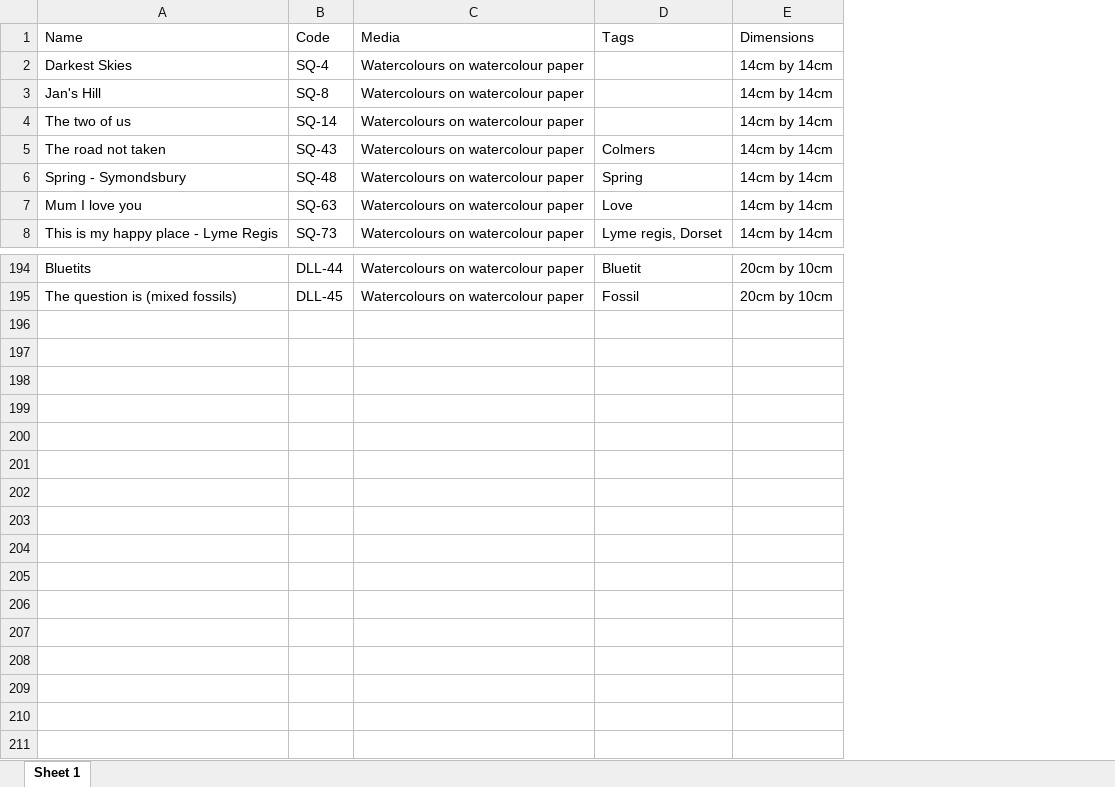
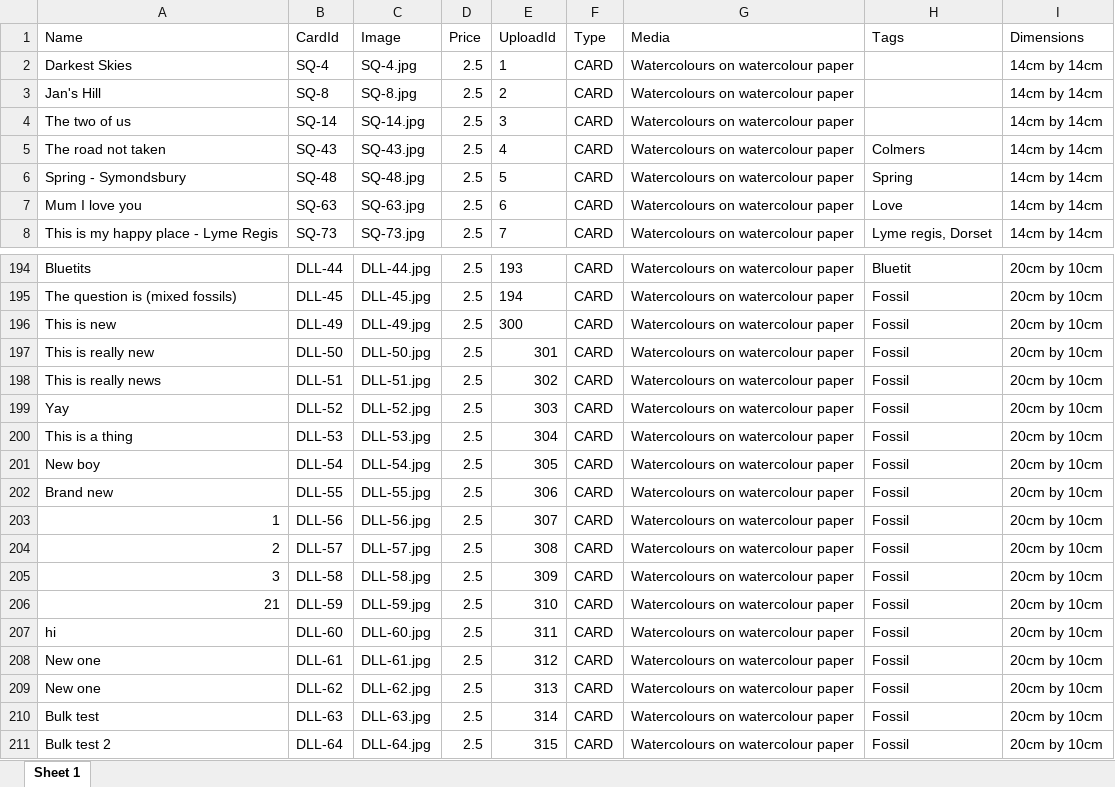
Before and after one commit to lking4444/samcannonart, an Excel workbook: myapp/Cards.xlsx, sheet Sheet 1, drawn as a sheet; only a part is shown, gaps mark what is left out; values as stored, in another font and other column widths than the file's, no borders; the diff names each change by its address in the sheet, - before the commit and + after, or states it on an @@ line.

```diff
--- a/myapp/Cards.xlsx (sheet Sheet 1)
+++ b/myapp/Cards.xlsx (sheet Sheet 1)
+column C (Image), rows 2-8: SQ-4.jpg | SQ-8.jpg | SQ-14.jpg | SQ-43.jpg | SQ-48.jpg | SQ-63.jpg | SQ-73.jpg; rows 194-195: DLL-44.jpg | DLL-45.jpg
+column D (Price), rows 2-8: all 2.5; rows 194-195: 2.5 | 2.5
+column E (UploadId), rows 2-8: 1 | 2 | 3 | 4 | 5 | 6 | 7; rows 194-195: 193 | 194
+column F (Type), rows 2-8: all CARD; rows 194-195: CARD | CARD
-B1: Code
+B1: CardId
+row 196: This is new | DLL-49 | DLL-49.jpg | 2.5 | 300 | CARD | Watercolours on watercolour paper | Fossil | 20cm by 10cm
+row 197: This is really new | DLL-50 | DLL-50.jpg | 2.5 | 301 | CARD | Watercolours on watercolour paper | Fossil | 20cm by 10cm
+row 198: This is really news | DLL-51 | DLL-51.jpg | 2.5 | 302 | CARD | Watercolours on watercolour paper | Fossil | 20cm by 10cm
+row 199: Yay | DLL-52 | DLL-52.jpg | 2.5 | 303 | CARD | Watercolours on watercolour paper | Fossil | 20cm by 10cm
+row 200: This is a thing | DLL-53 | DLL-53.jpg | 2.5 | 304 | CARD | Watercolours on watercolour paper | Fossil | 20cm by 10cm
+row 201: New boy | DLL-54 | DLL-54.jpg | 2.5 | 305 | CARD | Watercolours on watercolour paper | Fossil | 20cm by 10cm
+row 202: Brand new | DLL-55 | DLL-55.jpg | 2.5 | 306 | CARD | Watercolours on watercolour paper | Fossil | 20cm by 10cm
+row 203: 1 | DLL-56 | DLL-56.jpg | 2.5 | 307 | CARD | Watercolours on watercolour paper | Fossil | 20cm by 10cm
+row 204: 2 | DLL-57 | DLL-57.jpg | 2.5 | 308 | CARD | Watercolours on watercolour paper | Fossil | 20cm by 10cm
+row 205: 3 | DLL-58 | DLL-58.jpg | 2.5 | 309 | CARD | Watercolours on watercolour paper | Fossil | 20cm by 10cm
+row 206: 21 | DLL-59 | DLL-59.jpg | 2.5 | 310 | CARD | Watercolours on watercolour paper | Fossil | 20cm by 10cm
+row 207: hi | DLL-60 | DLL-60.jpg | 2.5 | 311 | CARD | Watercolours on watercolour paper | Fossil | 20cm by 10cm
+row 208: New one | DLL-61 | DLL-61.jpg | 2.5 | 312 | CARD | Watercolours on watercolour paper | Fossil | 20cm by 10cm
+row 209: New one | DLL-62 | DLL-62.jpg | 2.5 | 313 | CARD | Watercolours on watercolour paper | Fossil | 20cm by 10cm
+row 210: Bulk test | DLL-63 | DLL-63.jpg | 2.5 | 314 | CARD | Watercolours on watercolour paper | Fossil | 20cm by 10cm
+row 211: Bulk test 2 | DLL-64 | DLL-64.jpg | 2.5 | 315 | CARD | Watercolours on watercolour paper | Fossil | 20cm by 10cm
```
Also changed, not shown: myapp/Originals.xlsx, 52 other files.
